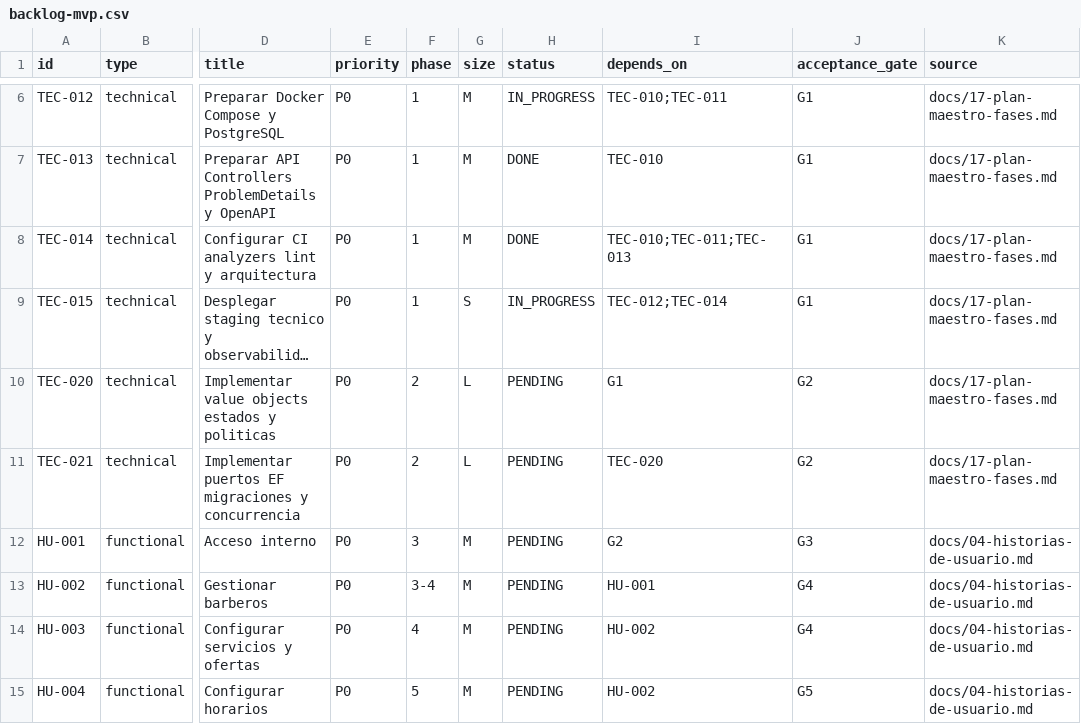
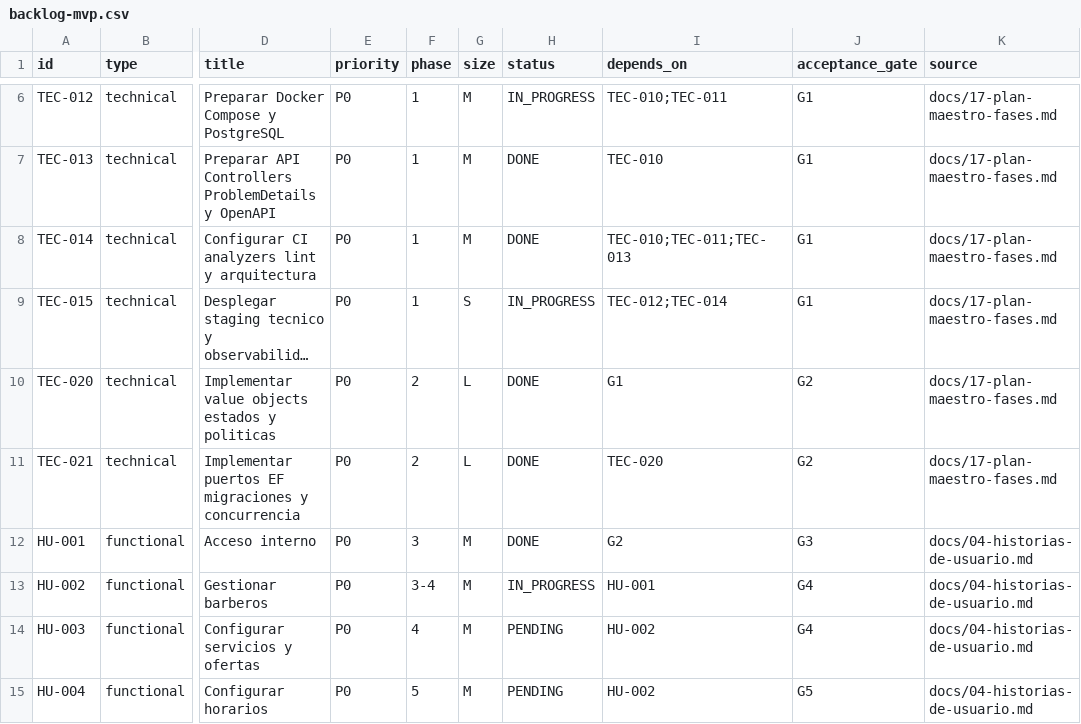
Before and after one commit to albertoamas/lou-barbershop, a CSV file: docs/backlog/backlog-mvp.csv, drawn as a sheet; only a part is shown, gaps mark what is left out; long unchanged cells end in …; the diff names each change by its address in the sheet, - before the commit and + after, or states it on an @@ line.

Commit message:
feat(auth): complete phase 3 identity and access

```diff
--- a/docs/backlog/backlog-mvp.csv
+++ b/docs/backlog/backlog-mvp.csv
-H10:H12 (status): PENDING
+H10:H12 (status): DONE
-H13 (status): PENDING
+H13 (status): IN_PROGRESS
```
Also changed, not shown: 46 other files.
